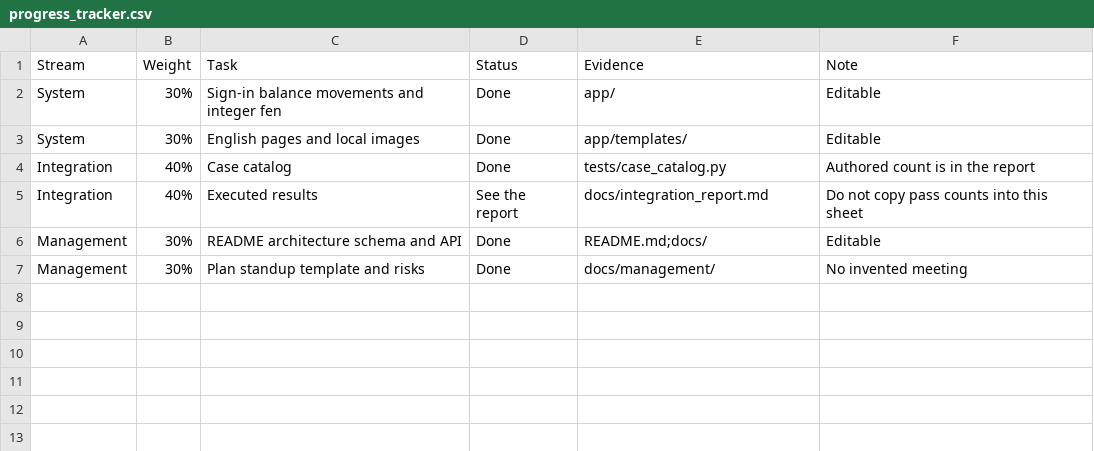
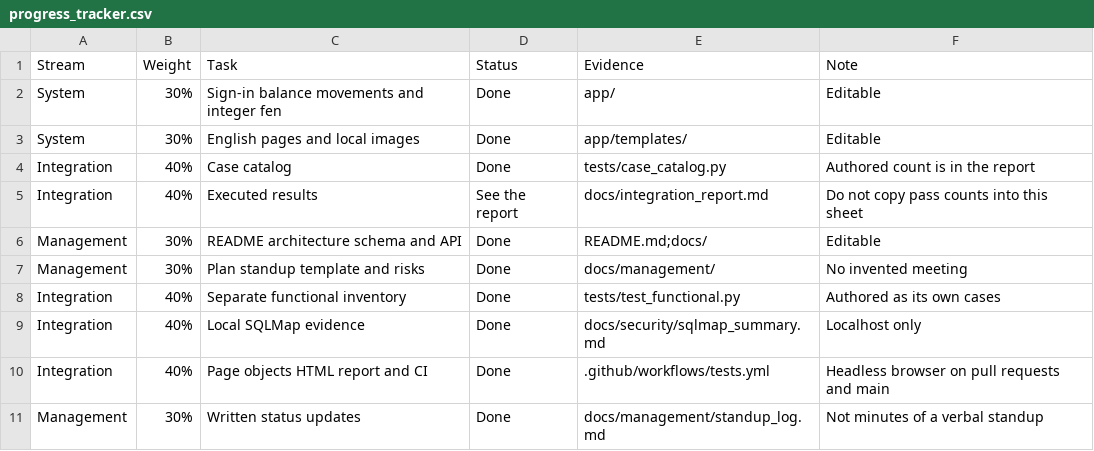
Before and after one commit to zjj0619/bank, a CSV file: docs/management/progress_tracker.csv, drawn as a sheet.

```diff
--- a/docs/management/progress_tracker.csv
+++ b/docs/management/progress_tracker.csv
@@ -7 +7,5 @@ Management,30%,README architecture schema and API,Done,README.md;docs/,Editable
 Management,30%,Plan standup template and risks,Done,docs/management/,No invented meeting
+Integration,40%,Separate functional inventory,Done,tests/test_functional.py,Authored as its own cases
+Integration,40%,Local SQLMap evidence,Done,docs/security/sqlmap_summary.md,Localhost only
+Integration,40%,Page objects HTML report and CI,Done,.github/workflows/tests.yml,Headless browser on pull requests and main
+Management,30%,Written status updates,Done,docs/management/standup_log.md,Not minutes of a verbal standup
```
Also changed, not shown: docs/management/milestone_plan.csv, 43 other files.
